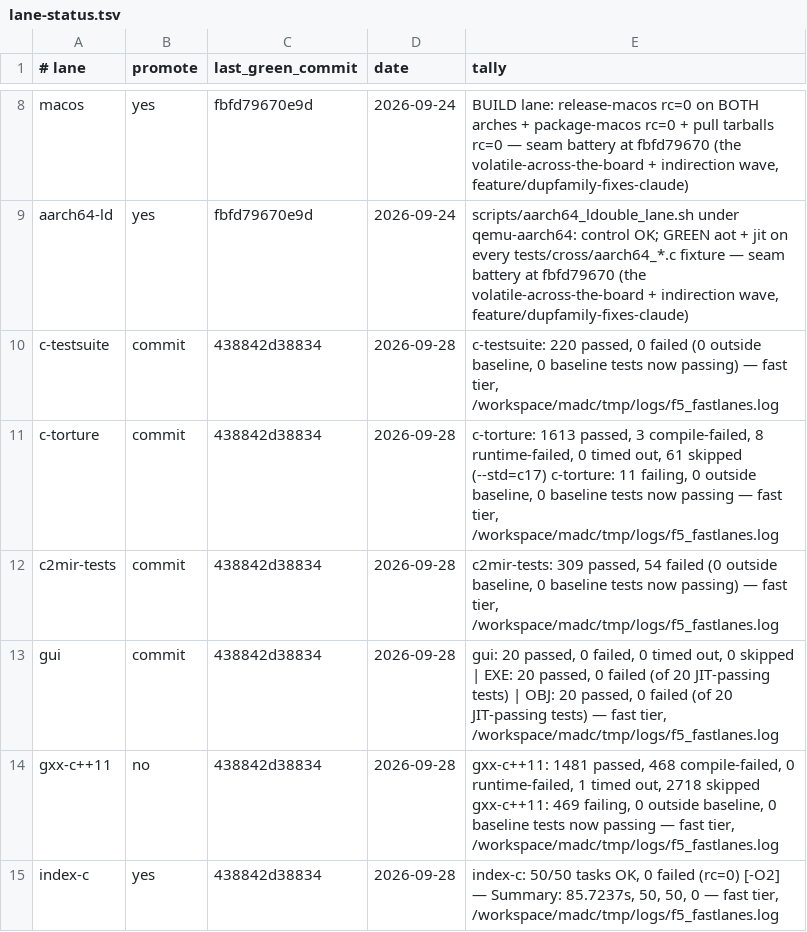
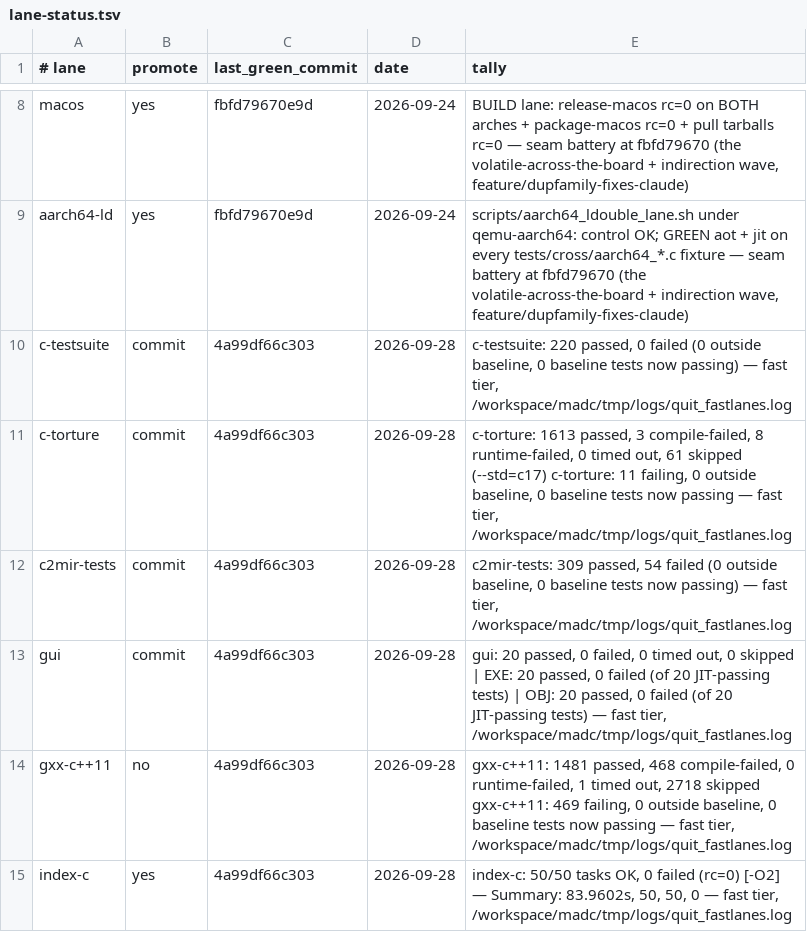
Before and after one commit to derekbsnider/madc, a TSV file: docs/lane-status.tsv, drawn as a sheet; only a part is shown, gaps mark what is left out.

```diff
--- a/docs/lane-status.tsv
+++ b/docs/lane-status.tsv
@@ -9,7 +9,7 @@ macos	yes	fbfd79670e9d	2026-09-24	BUILD lane: release-macos rc=0 on BOTH arches
 aarch64-ld	yes	fbfd79670e9d	2026-09-24	scripts/aarch64_ldouble_lane.sh under qemu-aarch64: control OK; GREEN aot + jit on every tests/cross/aarch64_*.c fixture — seam battery at fbfd79670 (the volatile-across-the-board + indirection wave, feature/dupfamily-fixes-claude)
-c-testsuite	commit	438842d38834	2026-09-28	c-testsuite: 220 passed, 0 failed (0 outside baseline, 0 baseline tests now passing) — fast tier, /workspace/madc/tmp/logs/f5_fastlanes.log
-c-torture	commit	438842d38834	2026-09-28	c-torture: 1613 passed, 3 compile-failed, 8 runtime-failed, 0 timed out, 61 skipped (--std=c17) c-torture: 11 failing, 0 outside baseline, 0 baseline tests now passing — fast tier, /workspace/madc/tmp/logs/f5_fastlanes.log
-c2mir-tests	commit	438842d38834	2026-09-28	c2mir-tests: 309 passed, 54 failed (0 outside baseline, 0 baseline tests now passing) — fast tier, /workspace/madc/tmp/logs/f5_fastlanes.log
-gui	commit	438842d38834	2026-09-28	gui: 20 passed, 0 failed, 0 timed out, 0 skipped | EXE: 20 passed, 0 failed (of 20 JIT-passing tests) | OBJ: 20 passed, 0 failed (of 20 JIT-passing tests) — fast tier, /workspace/madc/tmp/logs/f5_fastlanes.log
-gxx-c++11	no	438842d38834	2026-09-28	gxx-c++11: 1481 passed, 468 compile-failed, 0 runtime-failed, 1 timed out, 2718 skipped gxx-c++11: 469 failing, 0 outside baseline, 0 baseline tests now passing — fast tier, /workspace/madc/tmp/logs/f5_fastlanes.log
-index-c	yes	438842d38834	2026-09-28	index-c: 50/50 tasks OK, 0 failed (rc=0) [-O2] — Summary: 85.7237s, 50, 50, 0 — fast tier, /workspace/madc/tmp/logs/f5_fastlanes.log
+c-testsuite	commit	4a99df66c303	2026-09-28	c-testsuite: 220 passed, 0 failed (0 outside baseline, 0 baseline tests now passing) — fast tier, /workspace/madc/tmp/logs/quit_fastlanes.log
+c-torture	commit	4a99df66c303	2026-09-28	c-torture: 1613 passed, 3 compile-failed, 8 runtime-failed, 0 timed out, 61 skipped (--std=c17) c-torture: 11 failing, 0 outside baseline, 0 baseline tests now passing — fast tier, /workspace/madc/tmp/logs/quit_fastlanes.log
+c2mir-tests	commit	4a99df66c303	2026-09-28	c2mir-tests: 309 passed, 54 failed (0 outside baseline, 0 baseline tests now passing) — fast tier, /workspace/madc/tmp/logs/quit_fastlanes.log
+gui	commit	4a99df66c303	2026-09-28	gui: 20 passed, 0 failed, 0 timed out, 0 skipped | EXE: 20 passed, 0 failed (of 20 JIT-passing tests) | OBJ: 20 passed, 0 failed (of 20 JIT-passing tests) — fast tier, /workspace/madc/tmp/logs/quit_fastlanes.log
+gxx-c++11	no	4a99df66c303	2026-09-28	gxx-c++11: 1481 passed, 468 compile-failed, 0 runtime-failed, 1 timed out, 2718 skipped gxx-c++11: 469 failing, 0 outside baseline, 0 baseline tests now passing — fast tier, /workspace/madc/tmp/logs/quit_fastlanes.log
+index-c	yes	4a99df66c303	2026-09-28	index-c: 50/50 tasks OK, 0 failed (rc=0) [-O2] — Summary: 83.9602s, 50, 50, 0 — fast tier, /workspace/madc/tmp/logs/quit_fastlanes.log
```
